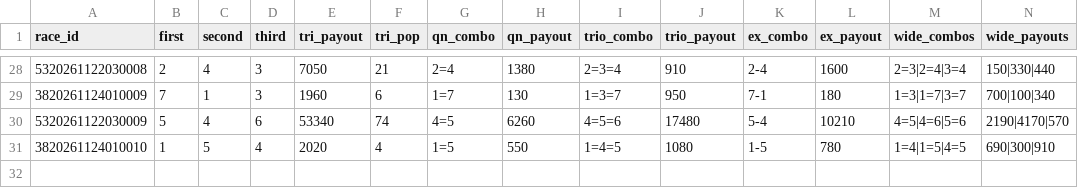
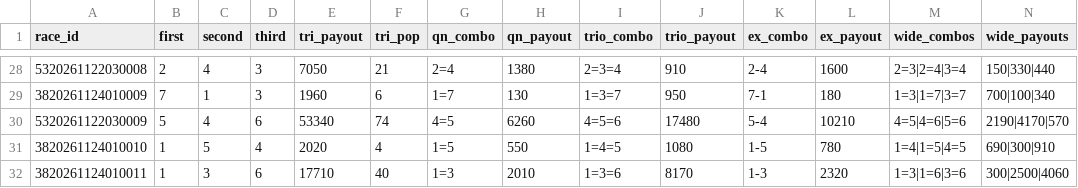
Before and after one commit to basebull120809-boop/keirin-ev, a CSV file: data/live/2026-11-24/results.csv, drawn as a sheet; only a part is shown, gaps mark what is left out.

Commit message:
live 結果 1R

```diff
--- a/data/live/2026-11-24/results.csv
+++ b/data/live/2026-11-24/results.csv
@@ -31 +31,2 @@ race_id,first,second,third,tri_payout,tri_pop,qn_combo,qn_payout,trio_combo,trio
 3820261124010010,1,5,4,2020,4,1=5,550,1=4=5,1080,1-5,780,1=4|1=5|4=5,690|300|910
+3820261124010011,1,3,6,17710,40,1=3,2010,1=3=6,8170,1-3,2320,1=3|1=6|3=6,300|2500|4060
```
Also changed, not shown: data/live/2026-11-24/today.csv, 6 other files.
